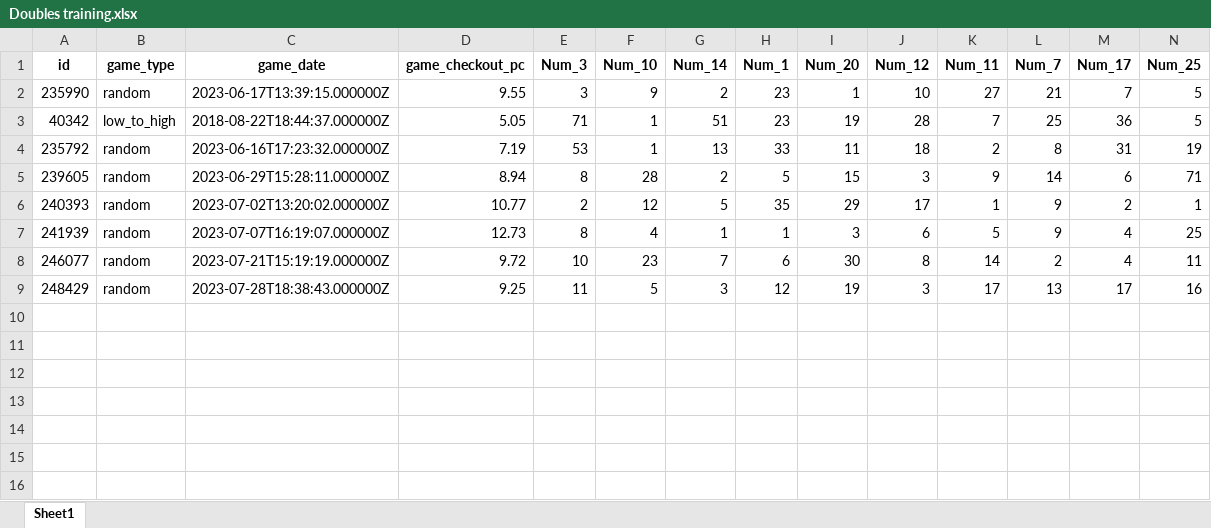
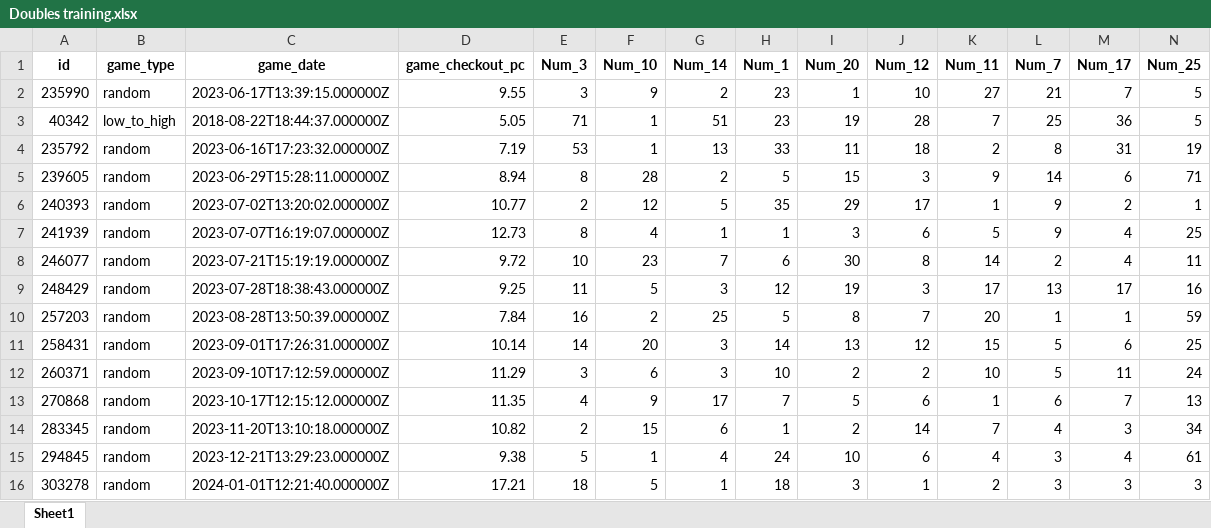
Before and after one commit to the-black-adder/doubles_training, an Excel workbook: Doubles training.xlsx, sheet Sheet1, drawn as a sheet; only a part is shown; values as stored, in another font and other column widths than the file's, no borders; rows hold the shown columns only; the diff names each change by its address in the sheet, - before the commit and + after, or states it on an @@ line.

```diff
--- a/Doubles training.xlsx (sheet Sheet1)
+++ b/Doubles training.xlsx (sheet Sheet1)
+row 10: 257203 | random | 2023-08-28T13:50:39.000000Z | 7.84 | 16 | 2 | 25 | 5 | 8 | 7 | 20 | 1 | 1 | 59
+row 11: 258431 | random | 2023-09-01T17:26:31.000000Z | 10.14 | 14 | 20 | 3 | 14 | 13 | 12 | 15 | 5 | 6 | 25
+row 12: 260371 | random | 2023-09-10T17:12:59.000000Z | 11.29 | 3 | 6 | 3 | 10 | 2 | 2 | 10 | 5 | 11 | 24
+row 13: 270868 | random | 2023-10-17T12:15:12.000000Z | 11.35 | 4 | 9 | 17 | 7 | 5 | 6 | 1 | 6 | 7 | 13
+row 14: 283345 | random | 2023-11-20T13:10:18.000000Z | 10.82 | 2 | 15 | 6 | 1 | 2 | 14 | 7 | 4 | 3 | 34
+row 15: 294845 | random | 2023-12-21T13:29:23.000000Z | 9.38 | 5 | 1 | 4 | 24 | 10 | 6 | 4 | 3 | 4 | 61
+row 16: 303278 | random | 2024-01-01T12:21:40.000000Z | 17.21 | 18 | 5 | 1 | 18 | 3 | 1 | 2 | 3 | 3 | 3
```
Also changed, not shown: 2 other files.
